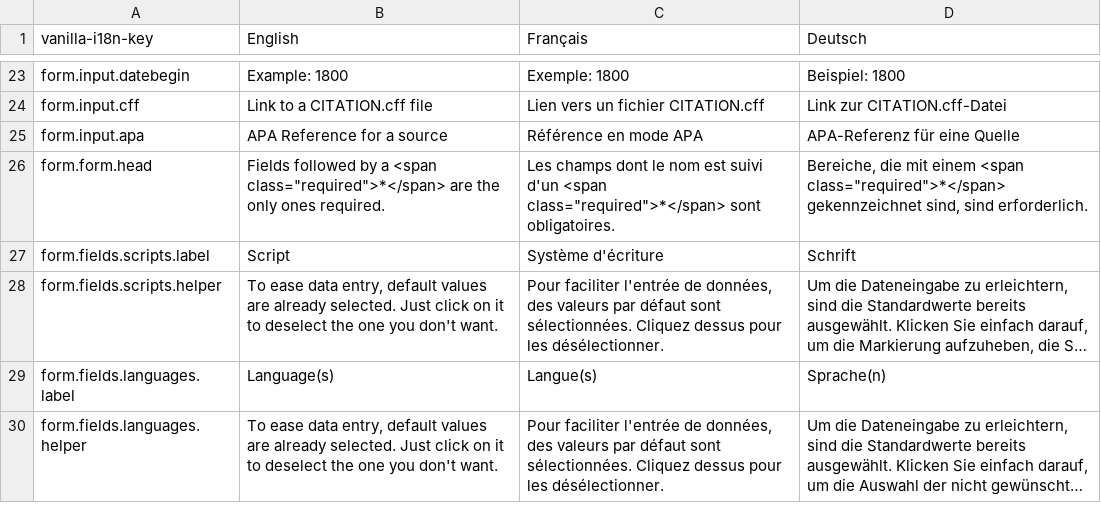
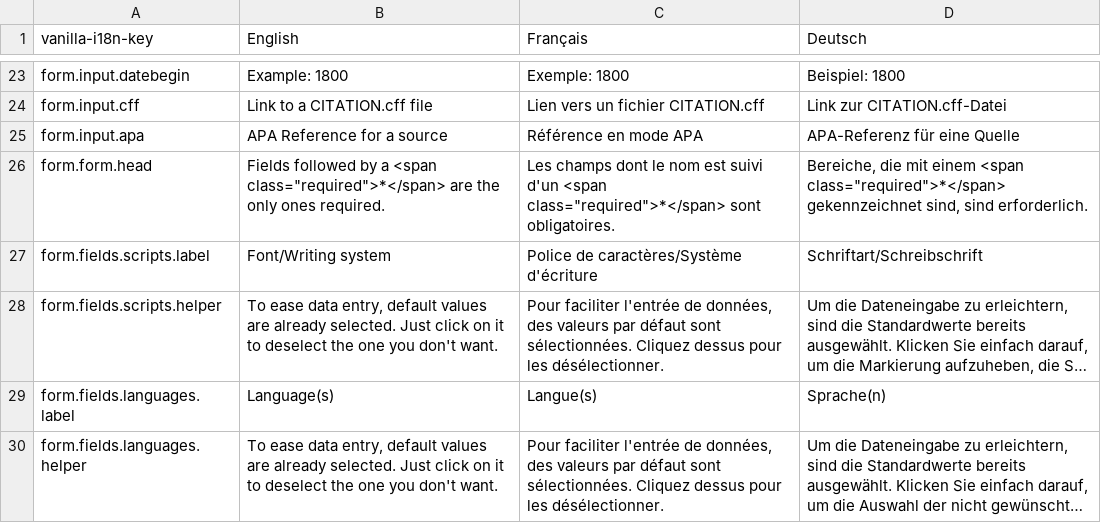
Before and after one commit to OCR-D/gt-metadata, a CSV file: assets/vanilla-i18n/gtmetadata.csv, drawn as a sheet; only a part is shown, gaps mark what is left out; long unchanged cells end in …; the diff names each change by its address in the sheet, - before the commit and + after, or states it on an @@ line.

Commit message:
fix translation

```diff
--- a/assets/vanilla-i18n/gtmetadata.csv
+++ b/assets/vanilla-i18n/gtmetadata.csv
-B27 (English): Script
+B27 (English): Font/Writing system
-C27 (Français): Système d'écriture
+C27 (Français): Police de caractères/Système d'écriture
-D27 (Deutsch): Schrift
+D27 (Deutsch): Schriftart/Schreibschrift
```
Also changed, not shown: 1 other file.
